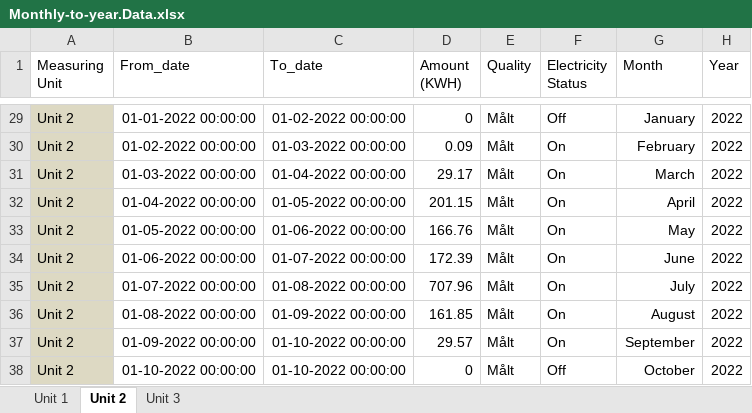
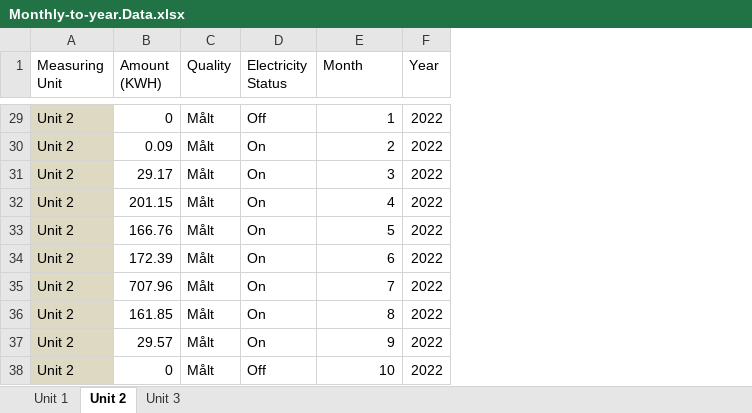
Before and after one commit to finn-231/348fhs762f214d, an Excel workbook: Data/Monthly-to-year.Data.xlsx, sheet Unit 2, drawn as a sheet; only a part is shown, gaps mark what is left out; values as stored, in another font and other column widths than the file's, no borders; removed rows and columns are numbered as before the commit, all else as after; the diff covers the shown part only; the diff names each change by its address in the sheet, - before the commit and + after, or states it on an @@ line.

```diff
--- a/Data/Monthly-to-year.Data.xlsx (sheet Unit 2)
+++ b/Data/Monthly-to-year.Data.xlsx (sheet Unit 2)
-column B (From_date), rows 29-38: 01-01-2022 00:00:00 | 01-02-2022 00:00:00 | 01-03-2022 00:00:00 | 01-04-2022 00:00:00 | 01-05-2022 00:00:00 | 01-06-2022 00:00:00 | 01-07-2022 00:00:00 | 01-08-2022 00:00:00 | 01-09-2022 00:00:00 | 01-10-2022 00:00:00
-column C (To_date), rows 29-38: 01-02-2022 00:00:00 | 01-03-2022 00:00:00 | 01-04-2022 00:00:00 | 01-05-2022 00:00:00 | 01-06-2022 00:00:00 | 01-07-2022 00:00:00 | 01-08-2022 00:00:00 | 01-09-2022 00:00:00 | 01-10-2022 00:00:00 | 01-10-2022 00:00:00
-E29 (Month): January
+E29 (Month): 1
-E30 (Month): February
+E30 (Month): 2
-E31 (Month): March
+E31 (Month): 3
-E32 (Month): April
+E32 (Month): 4
-E33 (Month): May
+E33 (Month): 5
-E34 (Month): June
+E34 (Month): 6
-E35 (Month): July
+E35 (Month): 7
-E36 (Month): August
+E36 (Month): 8
-E37 (Month): September
+E37 (Month): 9
-E38 (Month): October
+E38 (Month): 10
```
Also changed, not shown: 27 edited cells elsewhere in this sheet, sheet Unit 3, sheet Unit 1, formulas that keep their value, 4 other files.
